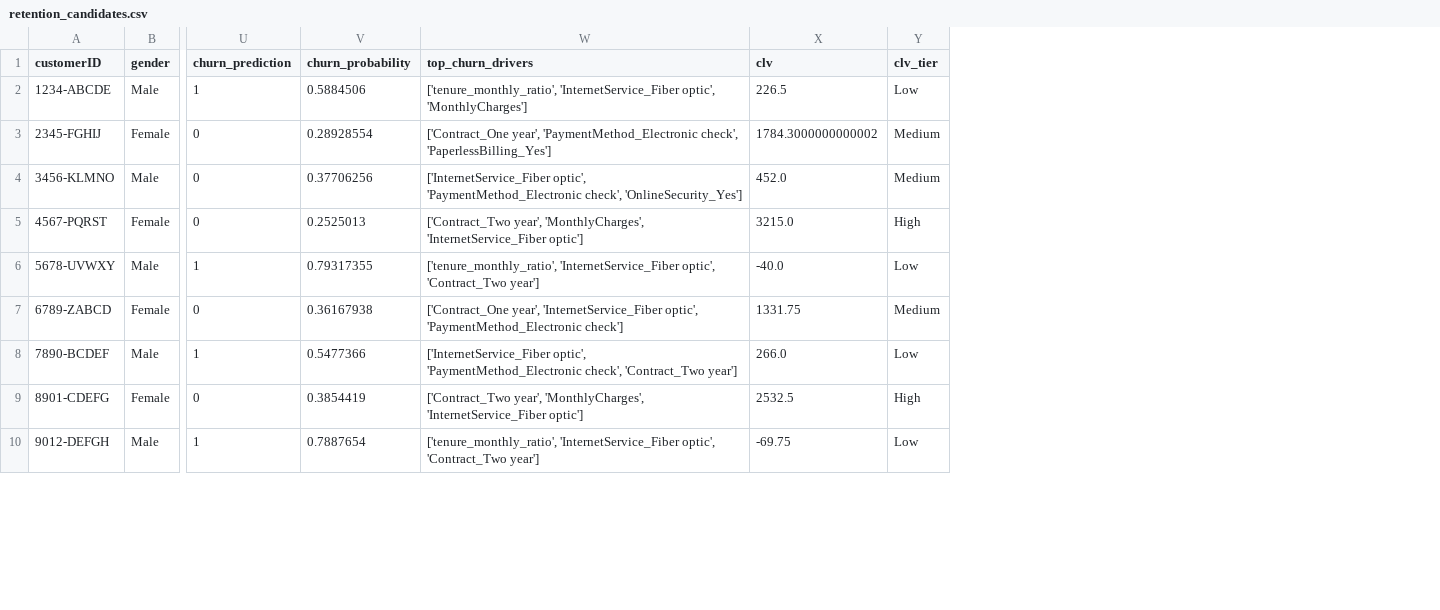
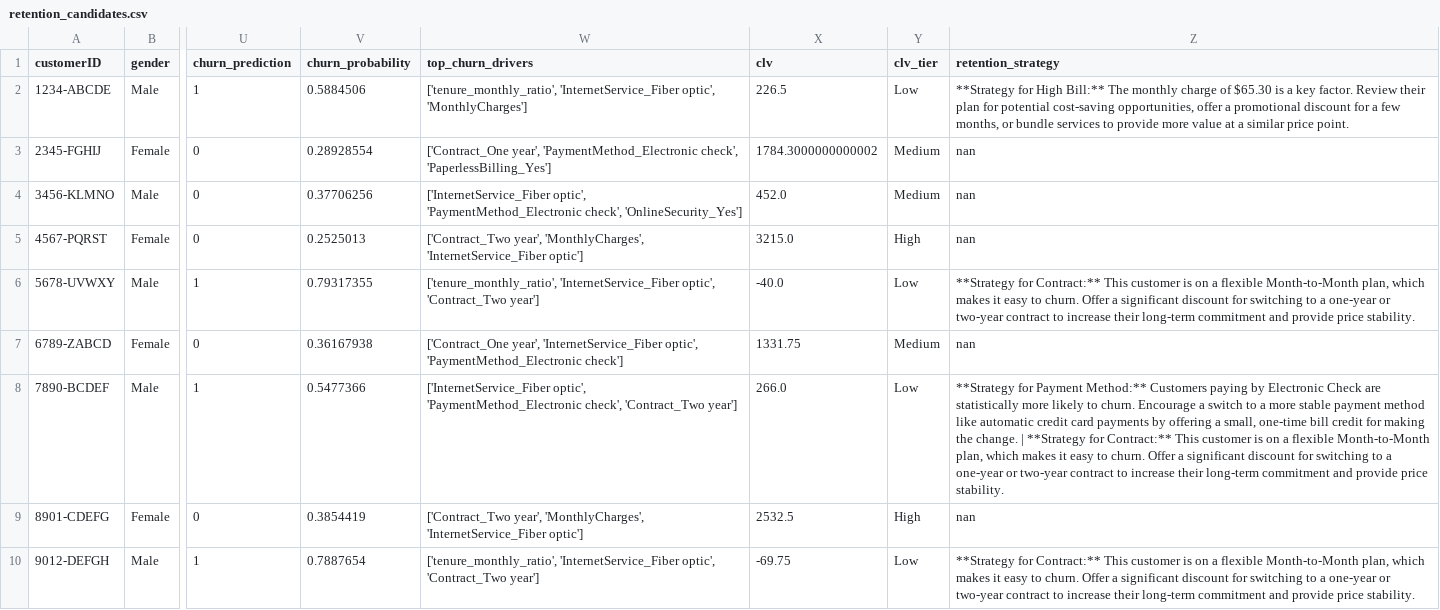
Before and after one commit to xAndaaz/Telco-Churn-Prediction, a CSV file: Dataset/retention_candidates.csv, drawn as a sheet; only a part is shown, gaps mark what is left out; the diff names each change by its address in the sheet, - before the commit and + after, or states it on an @@ line.

Commit message:
real time
real time prediction working, with good enough retention strategies

```diff
--- a/Dataset/retention_candidates.csv
+++ b/Dataset/retention_candidates.csv
+column Z (retention_strategy), rows 2-10: **Strategy for High Bill:** The monthly charge of $65.30 is a key factor. Review their plan for potential cost-saving opportunities, offer a promotional discount for a few months, or bundle services to provide more value at a similar price point. | nan | nan | nan | **Strategy for Contract:** This customer is on a flexible Month-to-Month plan, which makes it easy to churn. Offer a significant discount for switching to a one-year or two-year contract to increase their long-term commitment and provide price stability. | nan | **Strategy for Payment Method:** Customers paying by Electronic Check are statistically more likely to churn. Encourage a switch to a more stable payment method like automatic credit card payments by offering a small, one-time bill credit for making the change. | **Strategy for Contract:** This customer is on a flexible Month-to-Month plan, which makes it easy to churn. Offer a significant discount for switching to a one-year or two-year contract to increase their long-term commitment and provide price stability. | nan | **Strategy for Contract:** This customer is on a flexible Month-to-Month plan, which makes it easy to churn. Offer a significant discount for switching to a one-year or two-year contract to increase their long-term commitment and provide price stability.
```
Also changed, not shown: 3 other files.
